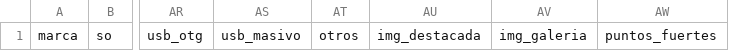
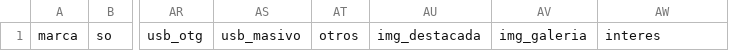
Before and after one commit to TeranVero/Smart-y-v1.2, a CSV file: public_html/download/plantilla.csv, drawn as a sheet; only a part is shown, gaps mark what is left out; the diff names each change by its address in the sheet, - before the commit and + after, or states it on an @@ line.

```diff
--- a/public_html/download/plantilla.csv
+++ b/public_html/download/plantilla.csv
-AW1: puntos_fuertes
+AW1: interes
```
Also changed, not shown: 8 other files.
